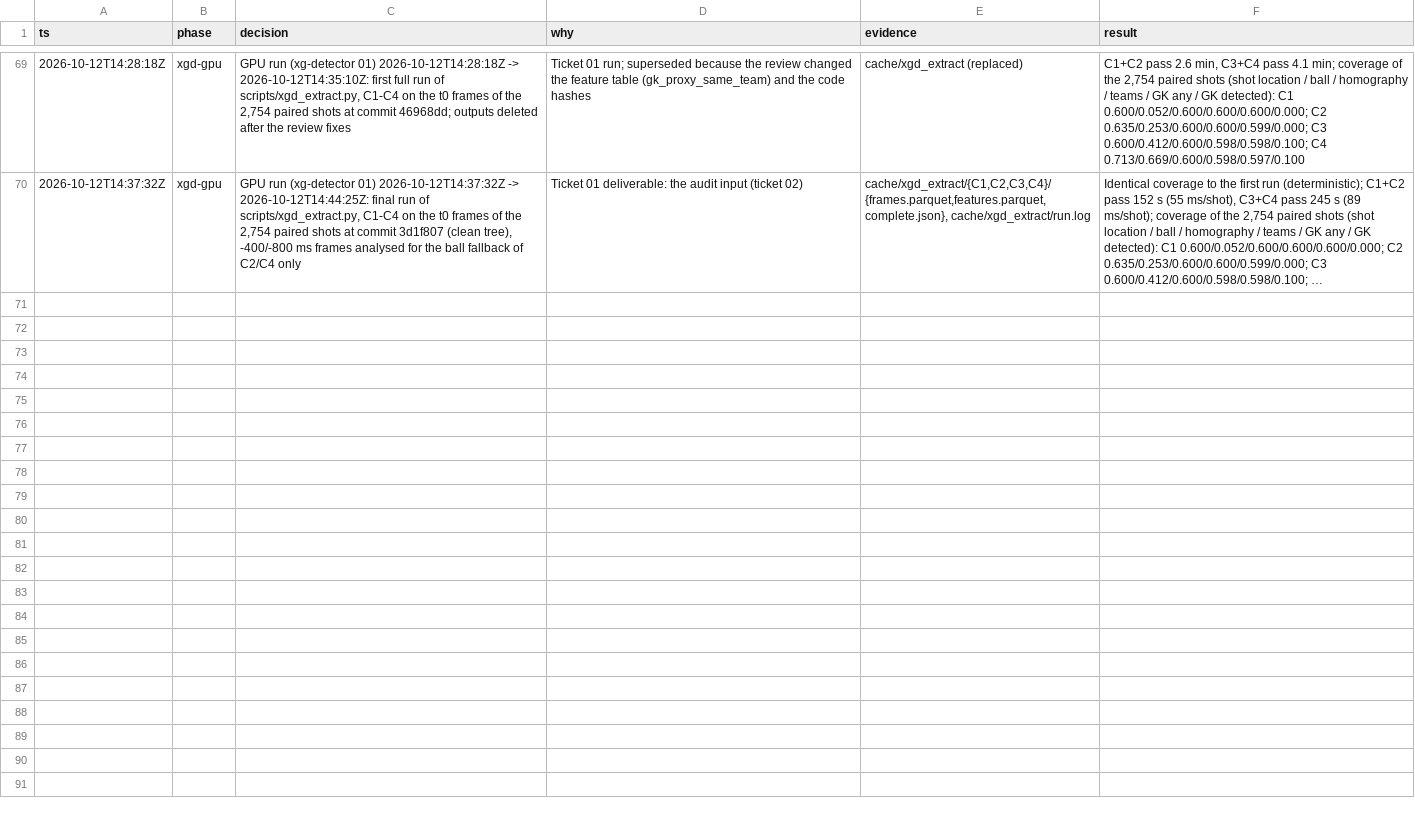
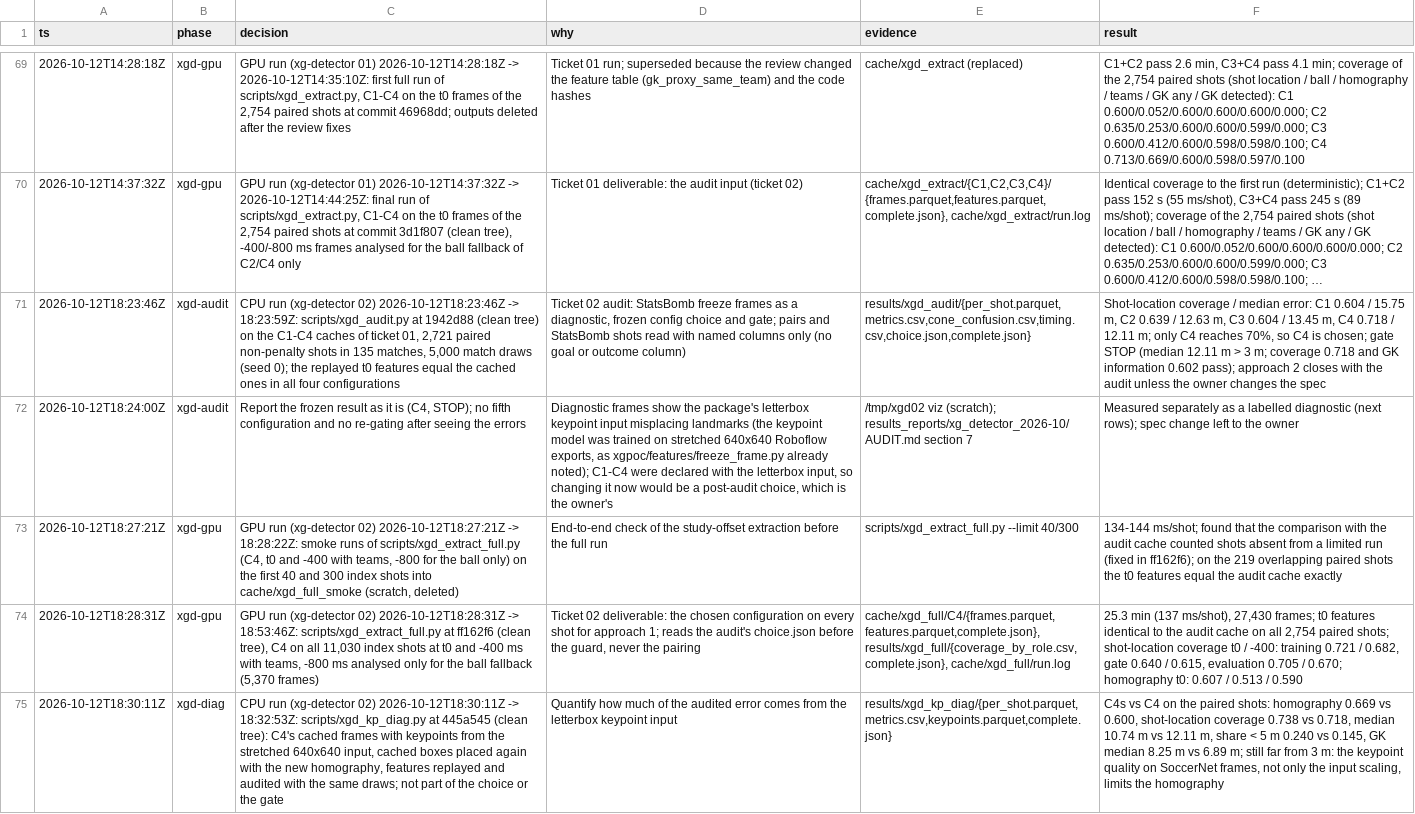
Before and after one commit to RedHot099/TactiFootVision, a TSV file: experiments/claude_fable/research/quality_v13_decisions.tsv, drawn as a sheet; only a part is shown, gaps mark what is left out; long unchanged cells end in …; the diff names each change by its address in the sheet, - before the commit and + after, or states it on an @@ line.

Commit message:
xg-poc: Polish audit note with its number check (claims.toml, check_xgd_audit.py and tests), decision-log rows of the audit, the full C4 run and the keypoint diagnostic (xg-detector 02)

```diff
--- a/experiments/claude_fable/research/quality_v13_decisions.tsv
+++ b/experiments/claude_fable/research/quality_v13_decisions.tsv
+row 71: 2026-10-12T18:23:46Z | xgd-audit | CPU run (xg-detector 02) 2026-10-12T18:23:46Z -> 18:23:59Z: scripts/xgd_audit.py at 1942d88 (clean tree) on the C1-C4 caches of ticket 01, 2,721 paired non-penalty shots in 135 matches, 5,000 match draws (seed 0); the replayed t0 features equal the cached ones in all four configurations | Ticket 02 audit: StatsBomb freeze frames as a diagnostic, frozen config choice and gate; pairs and StatsBomb shots read with named columns only (no goal or outcome column) | results/xgd_audit/{per_shot.parquet,metrics.csv,cone_confusion.csv,timing.csv,choice.json,complete.json} | Shot-location coverage / median error: C1 0.604 / 15.75 m, C2 0.639 / 12.63 m, C3 0.604 / 13.45 m, C4 0.718 / 12.11 m; only C4 reaches 70%, so C4 is chosen; gate STOP (median 12.11 m > 3 m; coverage 0.718 and GK information 0.602 pass); approach 2 closes with the audit unless the owner changes the spec
+row 72: 2026-10-12T18:24:00Z | xgd-audit | Report the frozen result as it is (C4, STOP); no fifth configuration and no re-gating after seeing the errors | Diagnostic frames show the package's letterbox keypoint input misplacing landmarks (the keypoint model was trained on stretched 640x640 Roboflow exports, as xgpoc/features/freeze_frame.py already noted); C1-C4 were declared with the letterbox input, so changing it now would be a post-audit choice, which is the owner's | /tmp/xgd02 viz (scratch); results_reports/xg_detector_2026-10/AUDIT.md section 7 | Measured separately as a labelled diagnostic (next rows); spec change left to the owner
+row 73: 2026-10-12T18:27:21Z | xgd-gpu | GPU run (xg-detector 02) 2026-10-12T18:27:21Z -> 18:28:22Z: smoke runs of scripts/xgd_extract_full.py (C4, t0 and -400 with teams, -800 for the ball only) on the first 40 and 300 index shots into cache/xgd_full_smoke (scratch, deleted) | End-to-end check of the study-offset extraction before the full run | scripts/xgd_extract_full.py --limit 40/300 | 134-144 ms/shot; found that the comparison with the audit cache counted shots absent from a limited run (fixed in ff162f6); on the 219 overlapping paired shots the t0 features equal the audit cache exactly
+row 74: 2026-10-12T18:28:31Z | xgd-gpu | GPU run (xg-detector 02) 2026-10-12T18:28:31Z -> 18:53:46Z: scripts/xgd_extract_full.py at ff162f6 (clean tree), C4 on all 11,030 index shots at t0 and -400 ms with teams, -800 ms analysed only for the ball fallback (5,370 frames) | Ticket 02 deliverable: the chosen configuration on every shot for approach 1; reads the audit's choice.json before the guard, never the pairing | cache/xgd_full/C4/{frames.parquet,features.parquet,complete.json}, results/xgd_full/{coverage_by_role.csv,complete.json}, cache/xgd_full/run.log | 25.3 min (137 ms/shot), 27,430 frames; t0 features identical to the audit cache on all 2,754 paired shots; shot-location coverage t0 / -400: training 0.721 / 0.682, gate 0.640 / 0.615, evaluation 0.705 / 0.670; homography t0: 0.607 / 0.513 / 0.590
+row 75: 2026-10-12T18:30:11Z | xgd-diag | CPU run (xg-detector 02) 2026-10-12T18:30:11Z -> 18:32:53Z: scripts/xgd_kp_diag.py at 445a545 (clean tree): C4's cached frames with keypoints from the stretched 640x640 input, cached boxes placed again with the new homography, features replayed and audited with the same draws; not part of the choice or the gate | Quantify how much of the audited error comes from the letterbox keypoint input | results/xgd_kp_diag/{per_shot.parquet,metrics.csv,keypoints.parquet,complete.json} | C4s vs C4 on the paired shots: homography 0.669 vs 0.600, shot-location coverage 0.738 vs 0.718, median 10.74 m vs 12.11 m, share < 5 m 0.240 vs 0.145, GK median 8.25 m vs 6.89 m; still far from 3 m: the keypoint quality on SoccerNet frames, not only the input scaling, limits the homography
```
Also changed, not shown: 4 other files.
